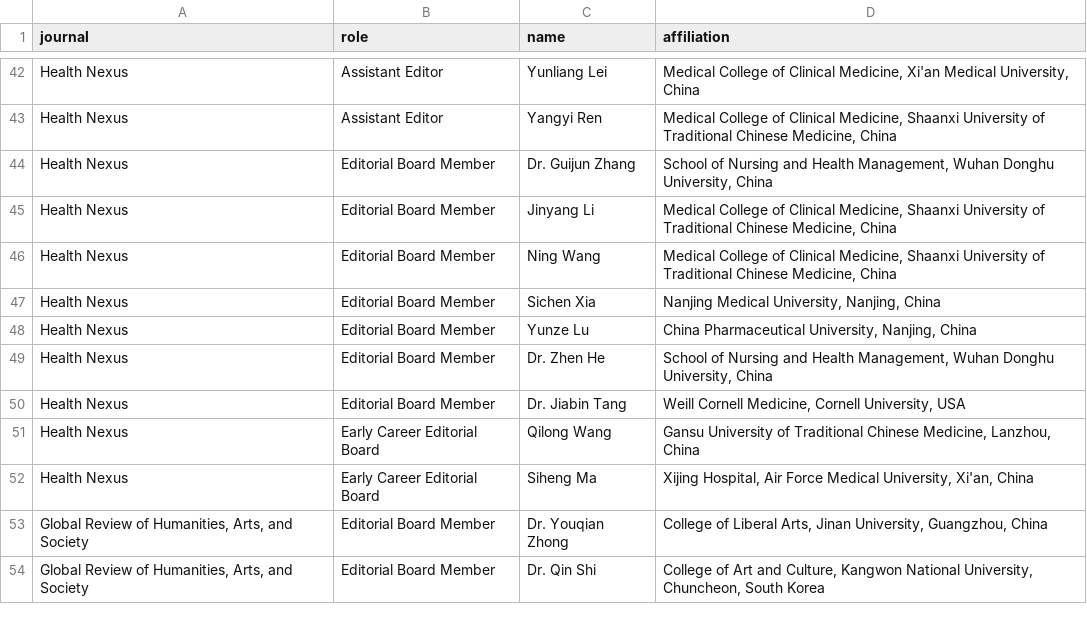
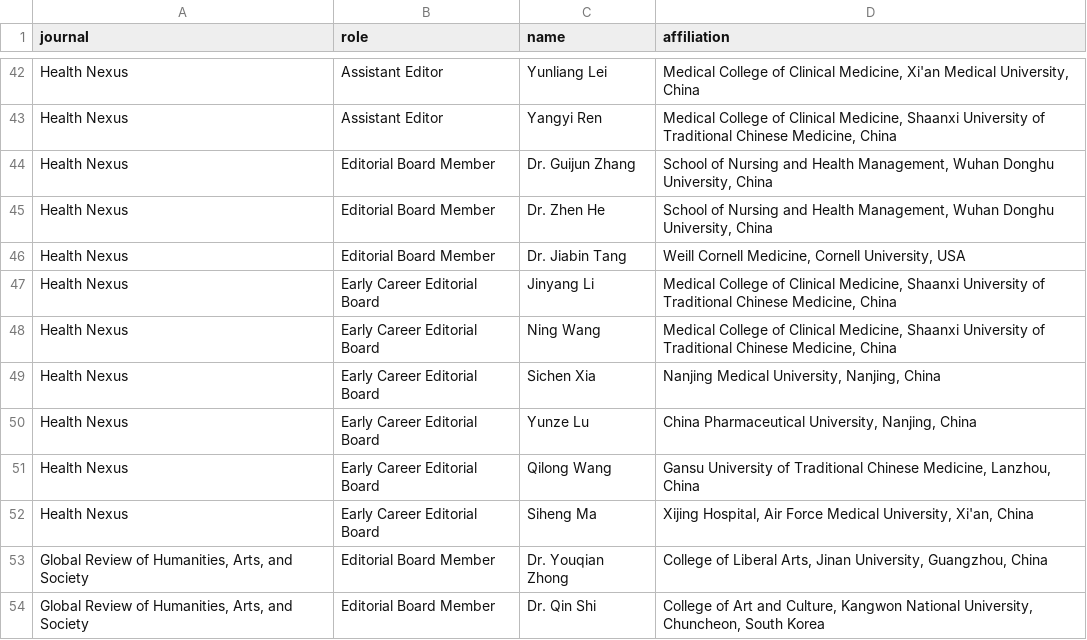
Before and after one commit to WENSHAO521/psg-credentials, a CSV file: source/editorial-boards.csv, drawn as a sheet; only a part is shown, gaps mark what is left out; removed rows and columns are numbered as before the commit, all else as after; the diff names each change by its address in the sheet, - before the commit and + after, or states it on an @@ line.

```diff
--- a/source/editorial-boards.csv
+++ b/source/editorial-boards.csv
-row 45: Health Nexus | Editorial Board Member | Jinyang Li | Medical College of Clinical Medicine, Shaanxi University of Traditional Chinese Medicine, China
-row 46: Health Nexus | Editorial Board Member | Ning Wang | Medical College of Clinical Medicine, Shaanxi University of Traditional Chinese Medicine, China
-row 47: Health Nexus | Editorial Board Member | Sichen Xia | Nanjing Medical University, Nanjing, China
-row 48: Health Nexus | Editorial Board Member | Yunze Lu | China Pharmaceutical University, Nanjing, China
+row 47: Health Nexus | Early Career Editorial Board | Jinyang Li | Medical College of Clinical Medicine, Shaanxi University of Traditional Chinese Medicine, China
+row 48: Health Nexus | Early Career Editorial Board | Ning Wang | Medical College of Clinical Medicine, Shaanxi University of Traditional Chinese Medicine, China
+row 49: Health Nexus | Early Career Editorial Board | Sichen Xia | Nanjing Medical University, Nanjing, China
+row 50: Health Nexus | Early Career Editorial Board | Yunze Lu | China Pharmaceutical University, Nanjing, China
```
Also changed, not shown: source/certificates.csv.
